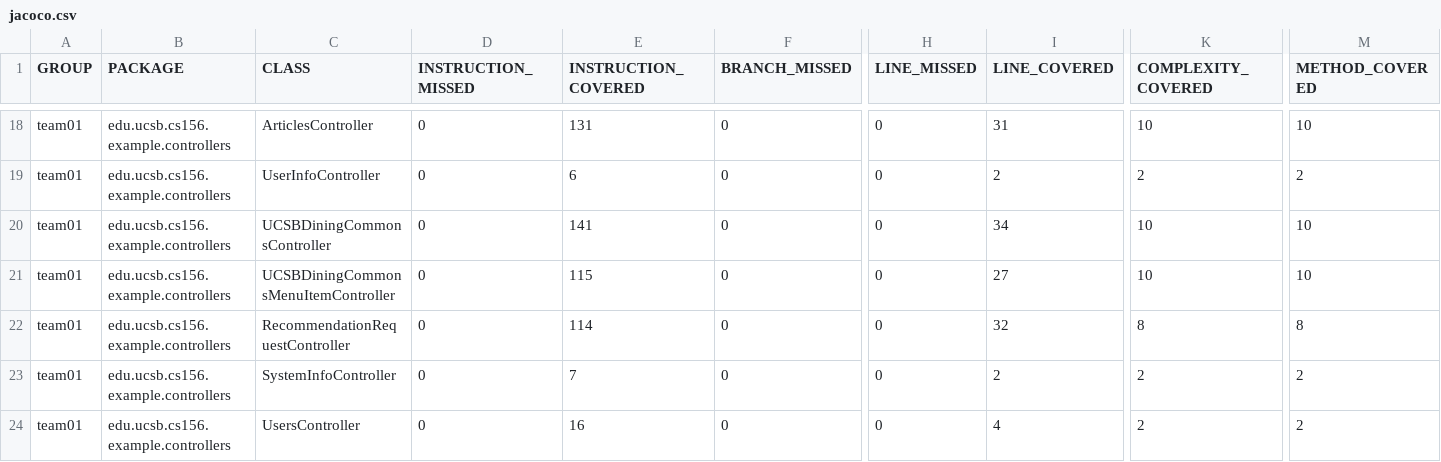
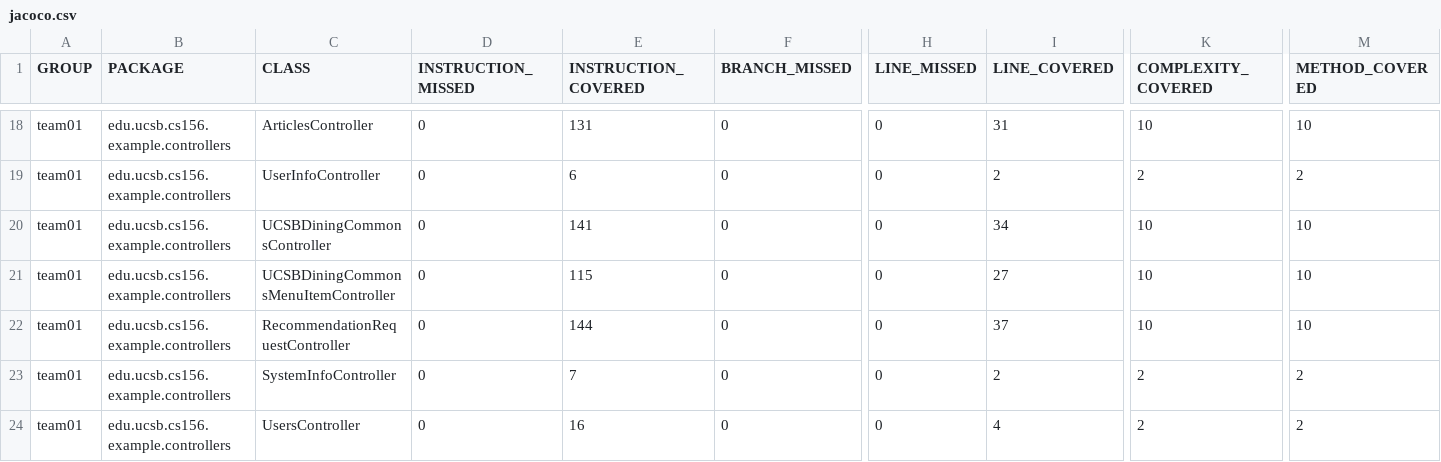
Before and after one commit to ucsb-cs156-s26/team01-s26-05, a CSV file: jacoco/jacoco.csv, drawn as a sheet; only a part is shown, gaps mark what is left out; the diff names each change by its address in the sheet, - before the commit and + after, or states it on an @@ line.

```diff
--- a/jacoco/jacoco.csv
+++ b/jacoco/jacoco.csv
-E22 (INSTRUCTION_COVERED): 114
+E22 (INSTRUCTION_COVERED): 144
-I22 (LINE_COVERED): 32
+I22 (LINE_COVERED): 37
-K22 (COMPLEXITY_COVERED): 8
+K22 (COMPLEXITY_COVERED): 10
-M22 (METHOD_COVERED): 8
+M22 (METHOD_COVERED): 10
```
Also changed, not shown: 7 other files.
